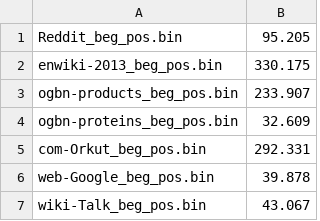
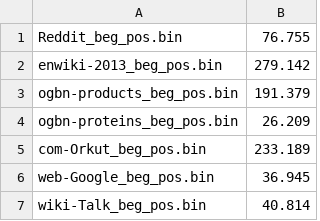
Before and after one commit to YukeWang96/MGG_OSDI23, a CSV file: csvs/MGG_2GPU.csv, drawn as a sheet.

```diff
--- a/csvs/MGG_2GPU.csv
+++ b/csvs/MGG_2GPU.csv
@@ -1,7 +1,7 @@
-Reddit_beg_pos.bin,95.205
-enwiki-2013_beg_pos.bin,330.175
-ogbn-products_beg_pos.bin,233.907
-ogbn-proteins_beg_pos.bin,32.609
-com-Orkut_beg_pos.bin,292.331
-web-Google_beg_pos.bin,39.878
-wiki-Talk_beg_pos.bin,43.067
+Reddit_beg_pos.bin,76.755
+enwiki-2013_beg_pos.bin,279.142
+ogbn-products_beg_pos.bin,191.379
+ogbn-proteins_beg_pos.bin,26.209
+com-Orkut_beg_pos.bin,233.189
+web-Google_beg_pos.bin,36.945
+wiki-Talk_beg_pos.bin,40.814
```
Also changed, not shown: csvs/MGG_4GPU.csv, csvs/MGG_8GPU.csv, 11 other files.
